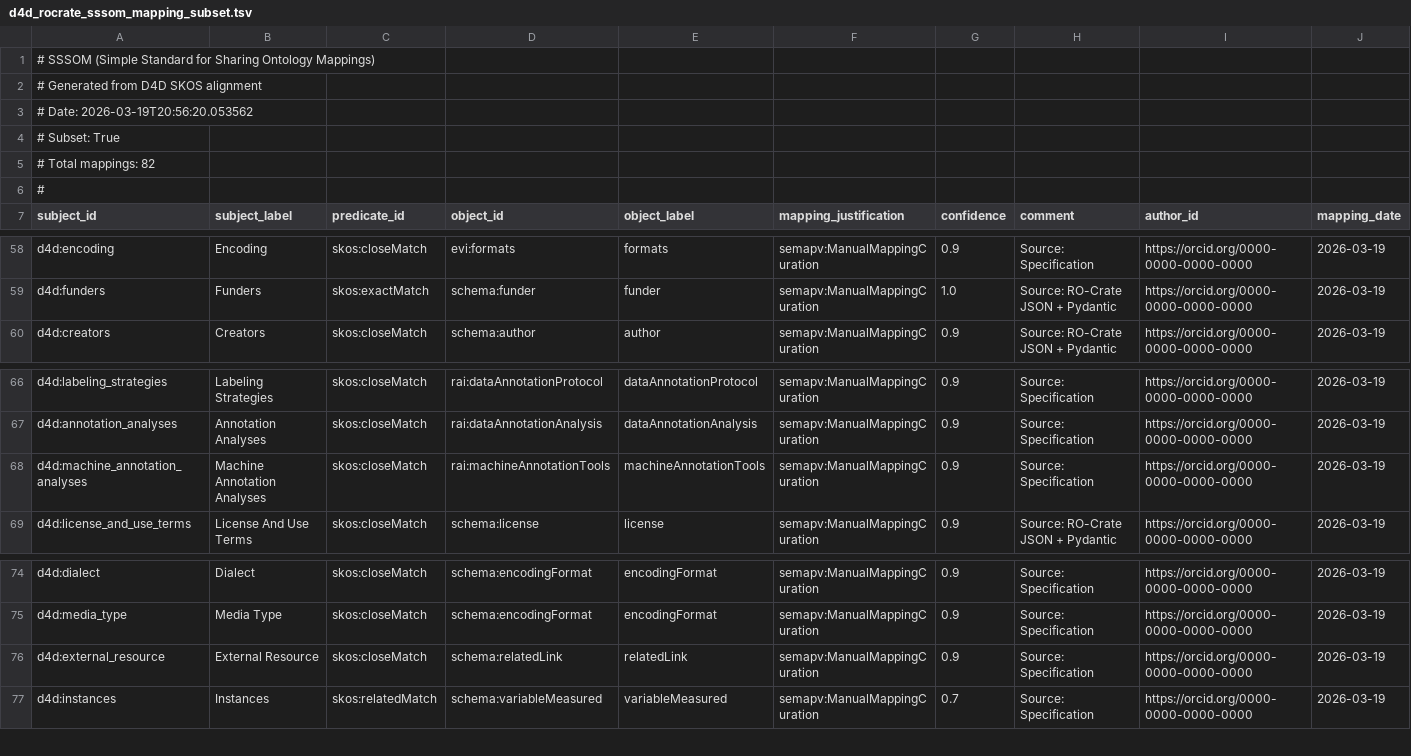
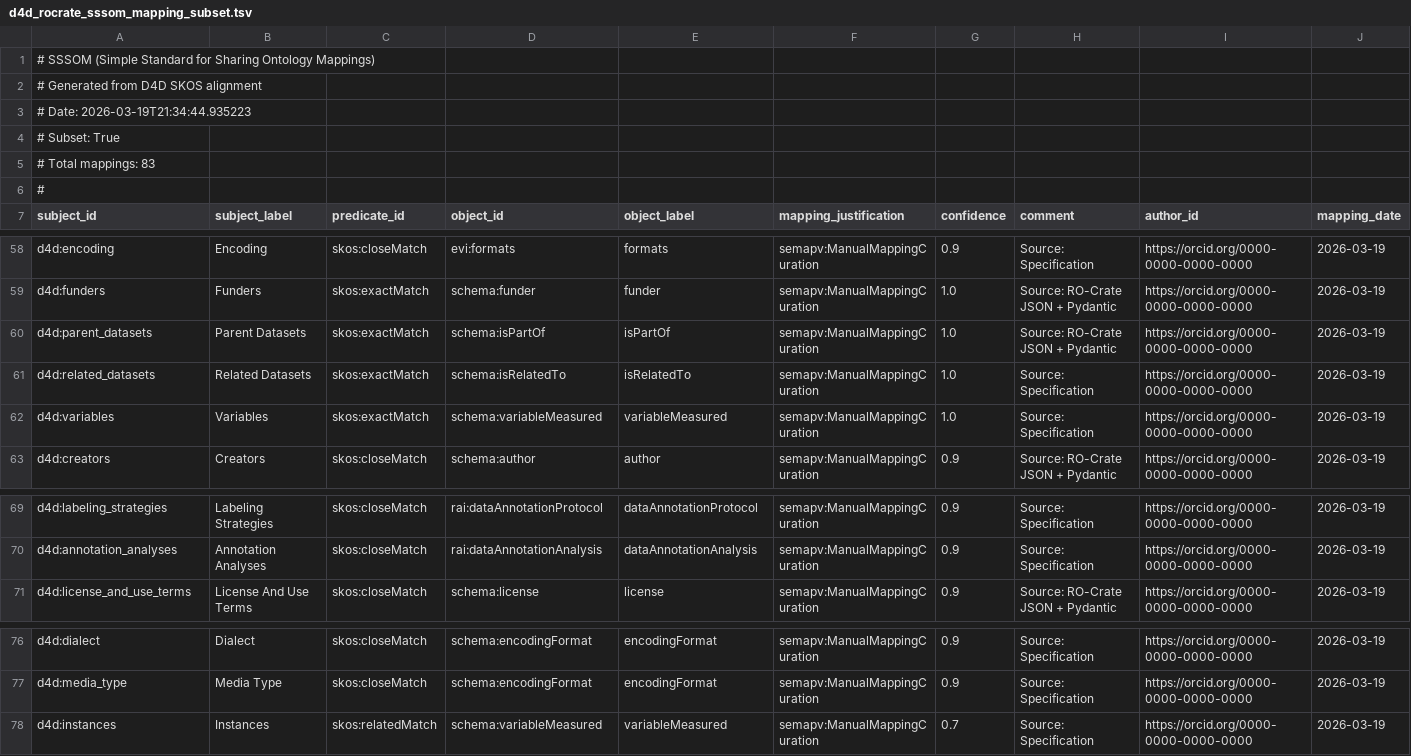
Before and after one commit to bridge2ai/data-sheets-schema, a TSV file: src/data_sheets_schema/alignment/d4d_rocrate_sssom_mapping_subset.tsv, drawn as a sheet; only a part is shown, gaps mark what is left out; removed rows and columns are numbered as before the commit, all else as after; rows hold the shown columns only; the diff names each change by its address in the sheet, - before the commit and + after, or states it on an @@ line.

```diff
--- a/src/data_sheets_schema/alignment/d4d_rocrate_sssom_mapping_subset.tsv
+++ b/src/data_sheets_schema/alignment/d4d_rocrate_sssom_mapping_subset.tsv
-A3 (subject_id): # Date: 2026-03-19T20:56:20.053562
+A3 (subject_id): # Date: 2026-03-19T21:34:44.935223
-A5 (subject_id): # Total mappings: 82
+A5 (subject_id): # Total mappings: 83
+row 60: d4d:parent_datasets | Parent Datasets | skos:exactMatch | schema:isPartOf | isPartOf | semapv:ManualMappingCuration | 1.0 | Source: RO-Crate JSON + Pydantic | https://orcid.org/0000-0000-0000-0000 | 2026-03-19
+row 61: d4d:related_datasets | Related Datasets | skos:exactMatch | schema:isRelatedTo | isRelatedTo | semapv:ManualMappingCuration | 1.0 | Source: Specification | https://orcid.org/0000-0000-0000-0000 | 2026-03-19
+row 62: d4d:variables | Variables | skos:exactMatch | schema:variableMeasured | variableMeasured | semapv:ManualMappingCuration | 1.0 | Source: Specification | https://orcid.org/0000-0000-0000-0000 | 2026-03-19
-row 68: d4d:machine_annotation_analyses | Machine Annotation Analyses | skos:closeMatch | rai:machineAnnotationTools | machineAnnotationTools | semapv:ManualMappingCuration | 0.9 | Source: Specification | https://orcid.org/0000-0000-0000-0000 | 2026-03-19
-row 76: d4d:external_resource | External Resource | skos:closeMatch | schema:relatedLink | relatedLink | semapv:ManualMappingCuration | 0.9 | Source: Specification | https://orcid.org/0000-0000-0000-0000 | 2026-03-19
```
Also changed, not shown: src/data_sheets_schema/alignment/d4d_rocrate_sssom_mapping.tsv, 1 other file.
